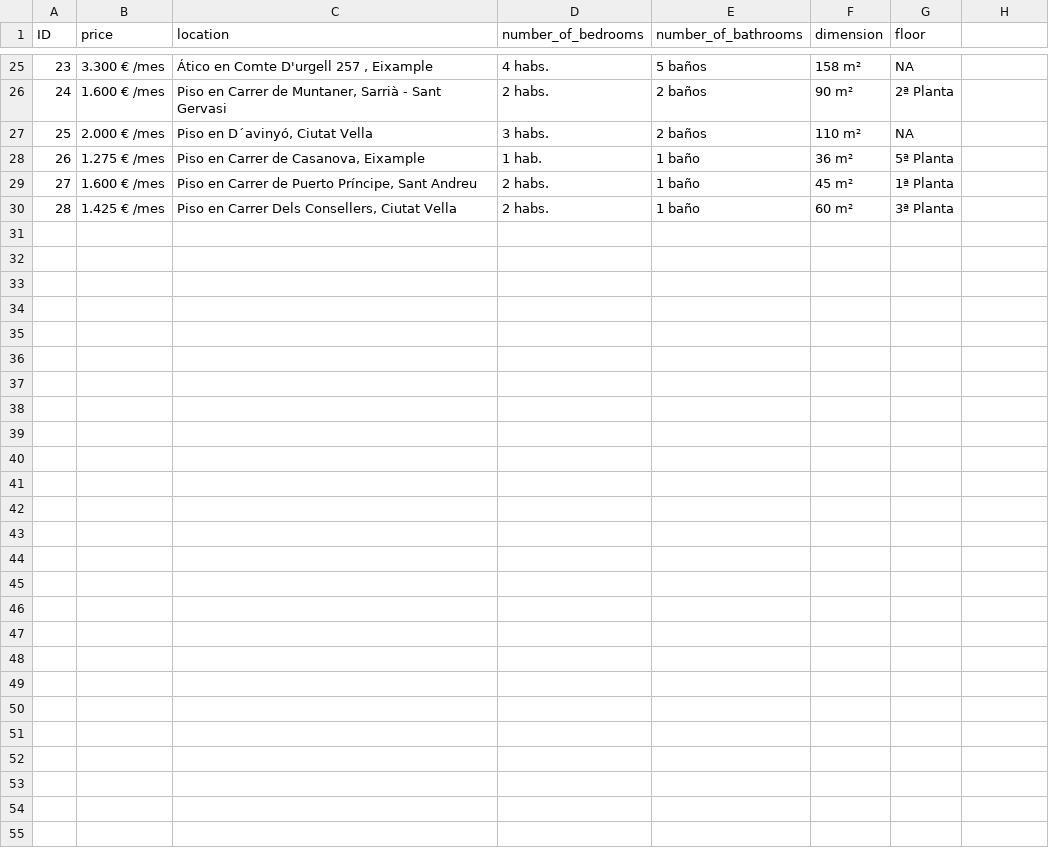
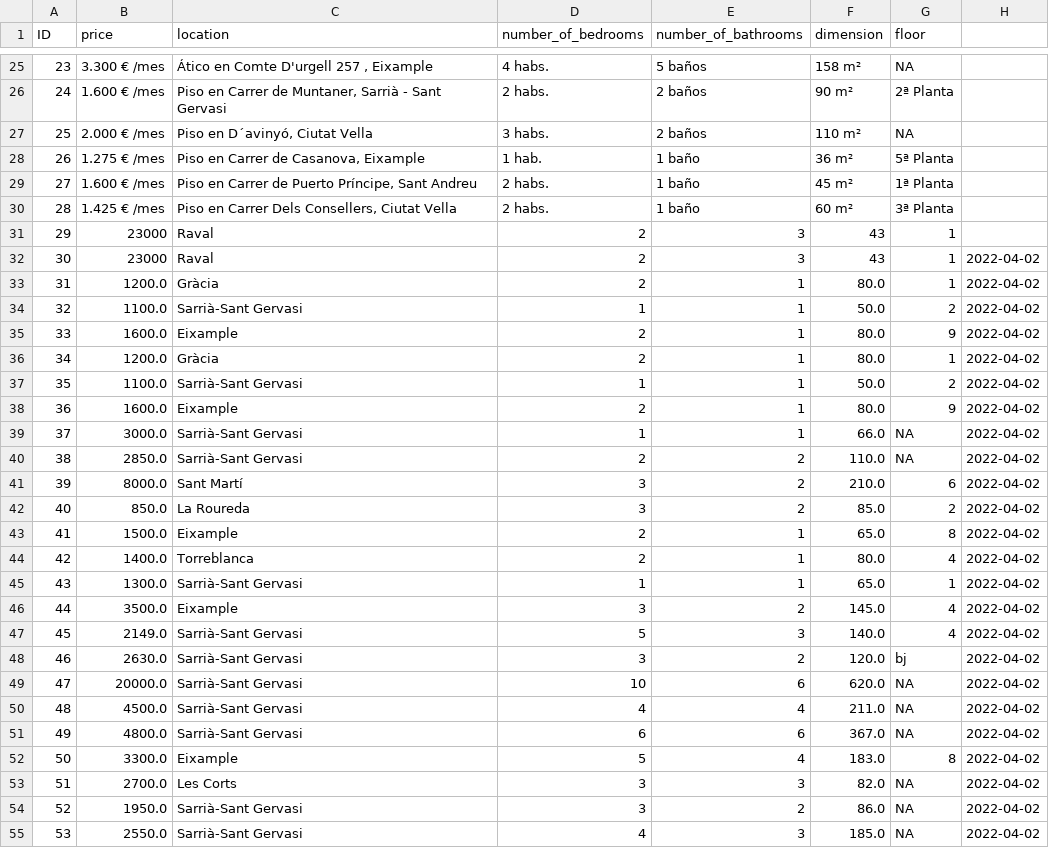
Before and after one commit to Angeles1/FotocasaScraping, a CSV file: dataset.csv, drawn as a sheet; only a part is shown, gaps mark what is left out; the diff names each change by its address in the sheet, - before the commit and + after, or states it on an @@ line.

Commit message:
Dataset API IDealista

```diff
--- a/dataset.csv
+++ b/dataset.csv
+row 31: 29 | 23000 | Raval | 2 | 3 | 43 | 1
+row 32: 30 | 23000 | Raval | 2 | 3 | 43 | 1 | 2022-04-02
+row 33: 31 | 1200.0 | Gràcia | 2 | 1 | 80.0 | 1 | 2022-04-02
+row 34: 32 | 1100.0 | Sarrià-Sant Gervasi | 1 | 1 | 50.0 | 2 | 2022-04-02
+row 35: 33 | 1600.0 | Eixample | 2 | 1 | 80.0 | 9 | 2022-04-02
+row 36: 34 | 1200.0 | Gràcia | 2 | 1 | 80.0 | 1 | 2022-04-02
+row 37: 35 | 1100.0 | Sarrià-Sant Gervasi | 1 | 1 | 50.0 | 2 | 2022-04-02
+row 38: 36 | 1600.0 | Eixample | 2 | 1 | 80.0 | 9 | 2022-04-02
+row 39: 37 | 3000.0 | Sarrià-Sant Gervasi | 1 | 1 | 66.0 | NA | 2022-04-02
+row 40: 38 | 2850.0 | Sarrià-Sant Gervasi | 2 | 2 | 110.0 | NA | 2022-04-02
+row 41: 39 | 8000.0 | Sant Martí | 3 | 2 | 210.0 | 6 | 2022-04-02
+row 42: 40 | 850.0 | La Roureda | 3 | 2 | 85.0 | 2 | 2022-04-02
+row 43: 41 | 1500.0 | Eixample | 2 | 1 | 65.0 | 8 | 2022-04-02
+row 44: 42 | 1400.0 | Torreblanca | 2 | 1 | 80.0 | 4 | 2022-04-02
+row 45: 43 | 1300.0 | Sarrià-Sant Gervasi | 1 | 1 | 65.0 | 1 | 2022-04-02
+row 46: 44 | 3500.0 | Eixample | 3 | 2 | 145.0 | 4 | 2022-04-02
+row 47: 45 | 2149.0 | Sarrià-Sant Gervasi | 5 | 3 | 140.0 | 4 | 2022-04-02
+row 48: 46 | 2630.0 | Sarrià-Sant Gervasi | 3 | 2 | 120.0 | bj | 2022-04-02
+row 49: 47 | 20000.0 | Sarrià-Sant Gervasi | 10 | 6 | 620.0 | NA | 2022-04-02
+row 50: 48 | 4500.0 | Sarrià-Sant Gervasi | 4 | 4 | 211.0 | NA | 2022-04-02
+row 51: 49 | 4800.0 | Sarrià-Sant Gervasi | 6 | 6 | 367.0 | NA | 2022-04-02
+row 52: 50 | 3300.0 | Eixample | 5 | 4 | 183.0 | 8 | 2022-04-02
+row 53: 51 | 2700.0 | Les Corts | 3 | 3 | 82.0 | NA | 2022-04-02
+row 54: 52 | 1950.0 | Sarrià-Sant Gervasi | 3 | 2 | 86.0 | NA | 2022-04-02
+row 55: 53 | 2550.0 | Sarrià-Sant Gervasi | 4 | 3 | 185.0 | NA | 2022-04-02
```
Also changed, not shown: 4 other files.
